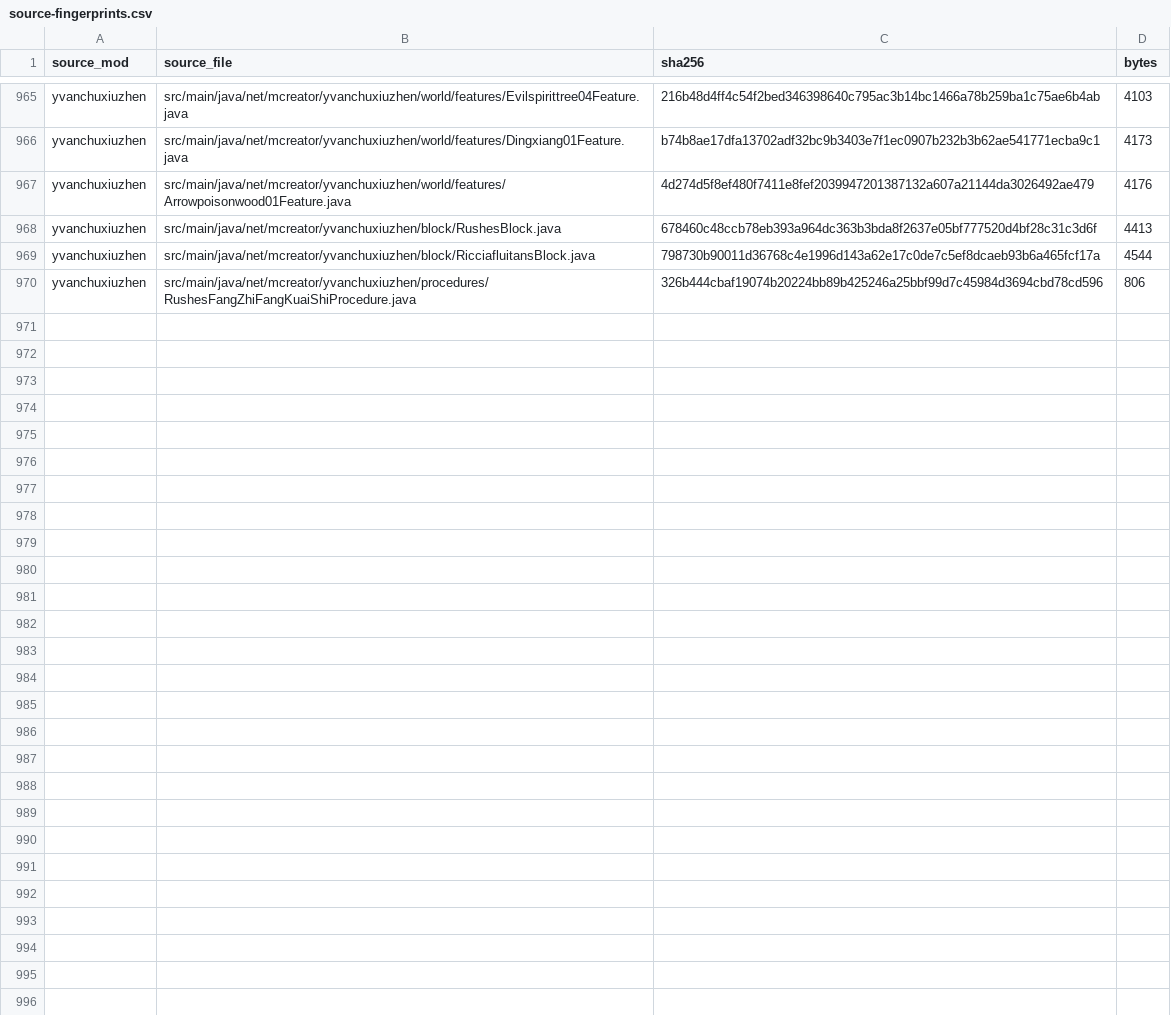
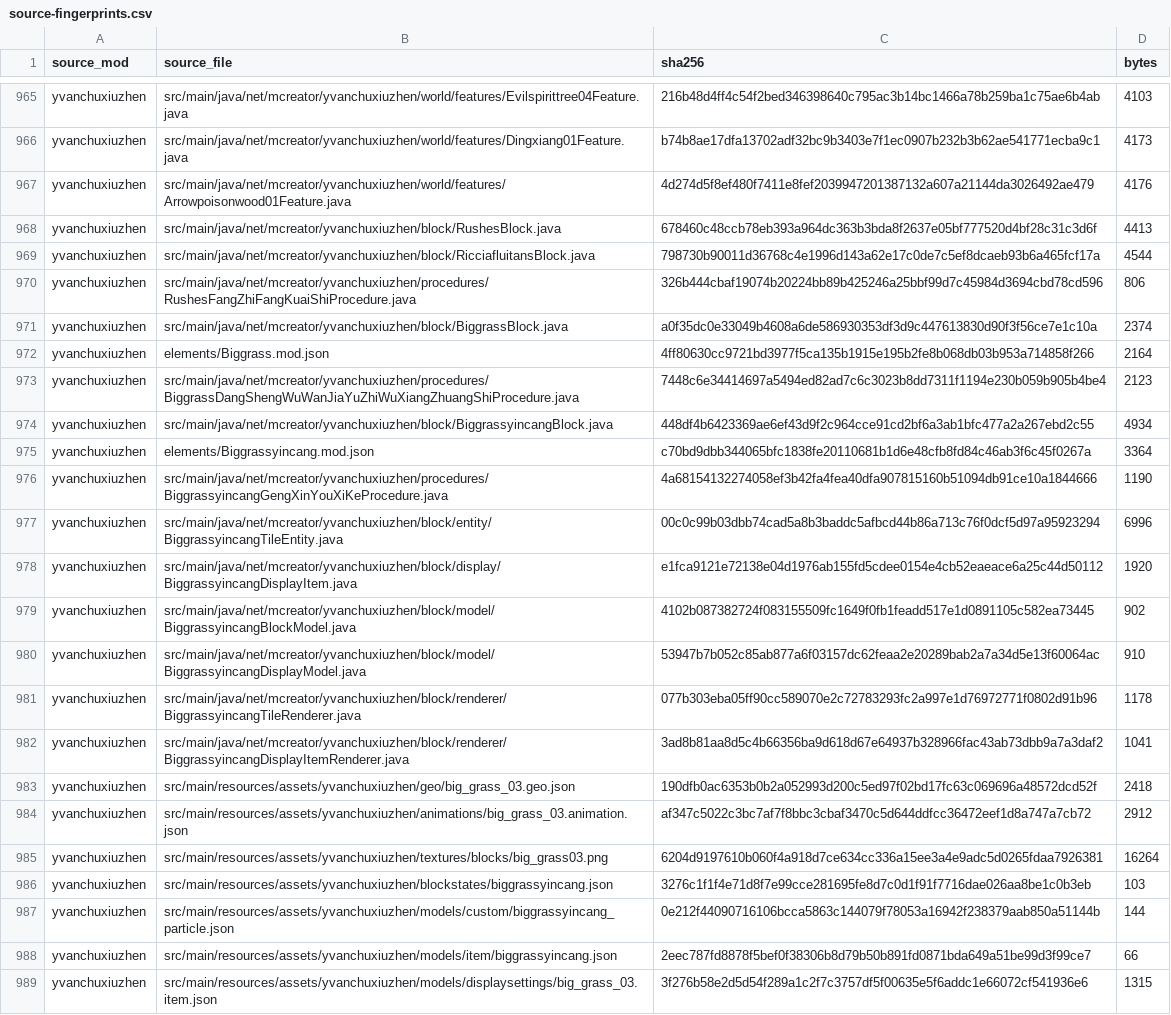
Before and after one commit to Shane77ly/yvanchuxiuzhen-1.21.1, a CSV file: docs/systems/plant/ledger/source-fingerprints.csv, drawn as a sheet; only a part is shown, gaps mark what is left out; the diff names each change by its address in the sheet, - before the commit and + after, or states it on an @@ line.

Commit message:
feat: restore complete big grass animation lifecycle

```diff
--- a/docs/systems/plant/ledger/source-fingerprints.csv
+++ b/docs/systems/plant/ledger/source-fingerprints.csv
+row 971: yvanchuxiuzhen | src/main/java/net/mcreator/yvanchuxiuzhen/block/BiggrassBlock.java | a0f35dc0e33049b4608a6de586930353df3d9c447613830d90f3f56ce7e1c10a | 2374
+row 972: yvanchuxiuzhen | elements/Biggrass.mod.json | 4ff80630cc9721bd3977f5ca135b1915e195b2fe8b068db03b953a714858f266 | 2164
+row 973: yvanchuxiuzhen | src/main/java/net/mcreator/yvanchuxiuzhen/procedures/BiggrassDangShengWuWanJiaYuZhiWuXiangZhuangShiProcedure.java | 7448c6e34414697a5494ed82ad7c6c3023b8dd7311f1194e230b059b905b4be4 | 2123
+row 974: yvanchuxiuzhen | src/main/java/net/mcreator/yvanchuxiuzhen/block/BiggrassyincangBlock.java | 448df4b6423369ae6ef43d9f2c964cce91cd2bf6a3ab1bfc477a2a267ebd2c55 | 4934
+row 975: yvanchuxiuzhen | elements/Biggrassyincang.mod.json | c70bd9dbb344065bfc1838fe20110681b1d6e48cfb8fd84c46ab3f6c45f0267a | 3364
+row 976: yvanchuxiuzhen | src/main/java/net/mcreator/yvanchuxiuzhen/procedures/BiggrassyincangGengXinYouXiKeProcedure.java | 4a68154132274058ef3b42fa4fea40dfa907815160b51094db91ce10a1844666 | 1190
+row 977: yvanchuxiuzhen | src/main/java/net/mcreator/yvanchuxiuzhen/block/entity/BiggrassyincangTileEntity.java | 00c0c99b03dbb74cad5a8b3baddc5afbcd44b86a713c76f0dcf5d97a95923294 | 6996
+row 978: yvanchuxiuzhen | src/main/java/net/mcreator/yvanchuxiuzhen/block/display/BiggrassyincangDisplayItem.java | e1fca9121e72138e04d1976ab155fd5cdee0154e4cb52eaeace6a25c44d50112 | 1920
+row 979: yvanchuxiuzhen | src/main/java/net/mcreator/yvanchuxiuzhen/block/model/BiggrassyincangBlockModel.java | 4102b087382724f083155509fc1649f0fb1feadd517e1d0891105c582ea73445 | 902
+row 980: yvanchuxiuzhen | src/main/java/net/mcreator/yvanchuxiuzhen/block/model/BiggrassyincangDisplayModel.java | 53947b7b052c85ab877a6f03157dc62feaa2e20289bab2a7a34d5e13f60064ac | 910
+row 981: yvanchuxiuzhen | src/main/java/net/mcreator/yvanchuxiuzhen/block/renderer/BiggrassyincangTileRenderer.java | 077b303eba05ff90cc589070e2c72783293fc2a997e1d76972771f0802d91b96 | 1178
+row 982: yvanchuxiuzhen | src/main/java/net/mcreator/yvanchuxiuzhen/block/renderer/BiggrassyincangDisplayItemRenderer.java | 3ad8b81aa8d5c4b66356ba9d618d67e64937b328966fac43ab73dbb9a7a3daf2 | 1041
+row 983: yvanchuxiuzhen | src/main/resources/assets/yvanchuxiuzhen/geo/big_grass_03.geo.json | 190dfb0ac6353b0b2a052993d200c5ed97f02bd17fc63c069696a48572dcd52f | 2418
+row 984: yvanchuxiuzhen | src/main/resources/assets/yvanchuxiuzhen/animations/big_grass_03.animation.json | af347c5022c3bc7af7f8bbc3cbaf3470c5d644ddfcc36472eef1d8a747a7cb72 | 2912
+row 985: yvanchuxiuzhen | src/main/resources/assets/yvanchuxiuzhen/textures/blocks/big_grass03.png | 6204d9197610b060f4a918d7ce634cc336a15ee3a4e9adc5d0265fdaa7926381 | 16264
+row 986: yvanchuxiuzhen | src/main/resources/assets/yvanchuxiuzhen/blockstates/biggrassyincang.json | 3276c1f1f4e71d8f7e99cce281695fe8d7c0d1f91f7716dae026aa8be1c0b3eb | 103
+row 987: yvanchuxiuzhen | src/main/resources/assets/yvanchuxiuzhen/models/custom/biggrassyincang_particle.json | 0e212f44090716106bcca5863c144079f78053a16942f238379aab850a51144b | 144
+row 988: yvanchuxiuzhen | src/main/resources/assets/yvanchuxiuzhen/models/item/biggrassyincang.json | 2eec787fd8878f5bef0f38306b8d79b50b891fd0871bda649a51be99d3f99ce7 | 66
+row 989: yvanchuxiuzhen | src/main/resources/assets/yvanchuxiuzhen/models/displaysettings/big_grass_03.item.json | 3f276b58e2d5d54f289a1c2f7c3757df5f00635e5f6addc1e66072cf541936e6 | 1315
```
Also changed, not shown: docs/reference/conversion/factory_overrides.csv, docs/reference/conversion/skipped.csv, 32 other files.
